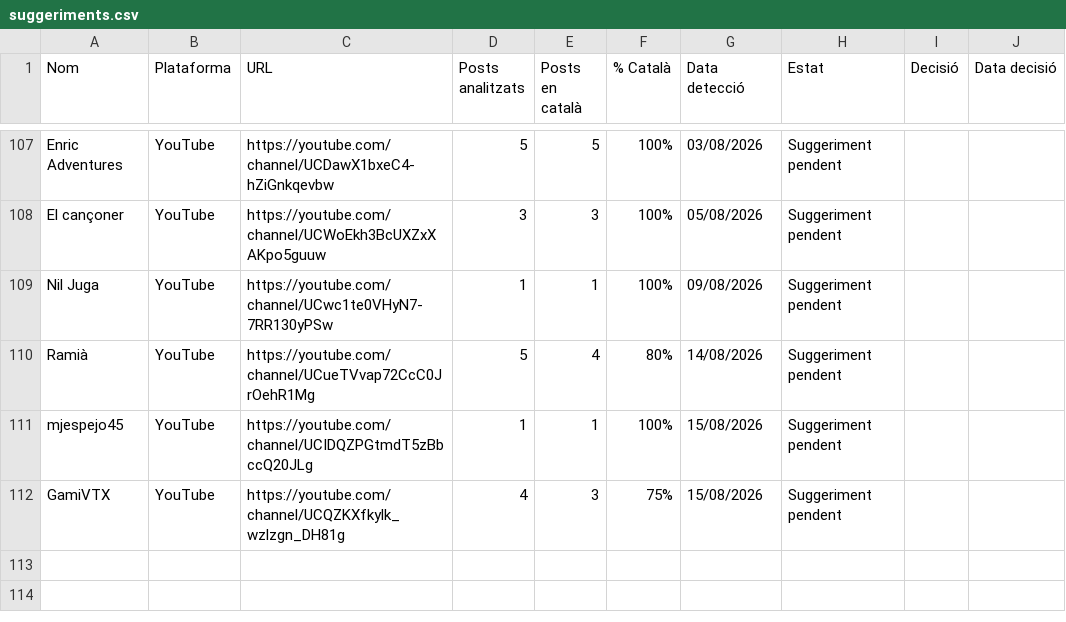
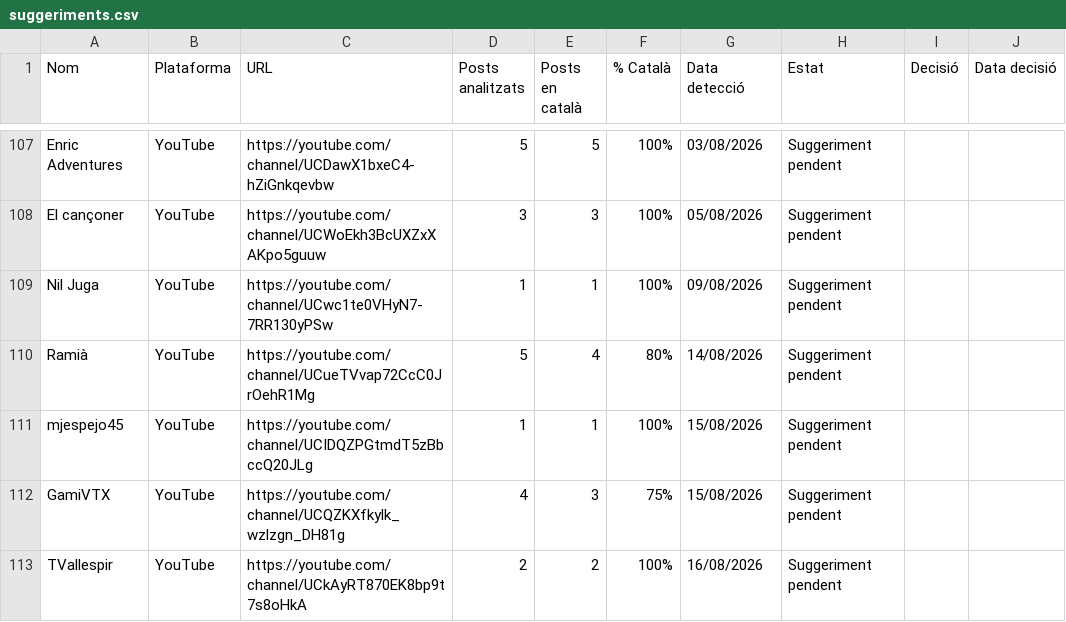
Before and after one commit to gvelez74/llista-recerca, a CSV file: dades/suggeriments.csv, drawn as a sheet; only a part is shown, gaps mark what is left out; the diff names each change by its address in the sheet, - before the commit and + after, or states it on an @@ line.

```diff
--- a/dades/suggeriments.csv
+++ b/dades/suggeriments.csv
+row 113: TVallespir | YouTube | https://youtube.com/channel/UCkAyRT870EK8bp9t7s8oHkA | 2 | 2 | 100% | 16/08/2026 | Suggeriment pendent
```
